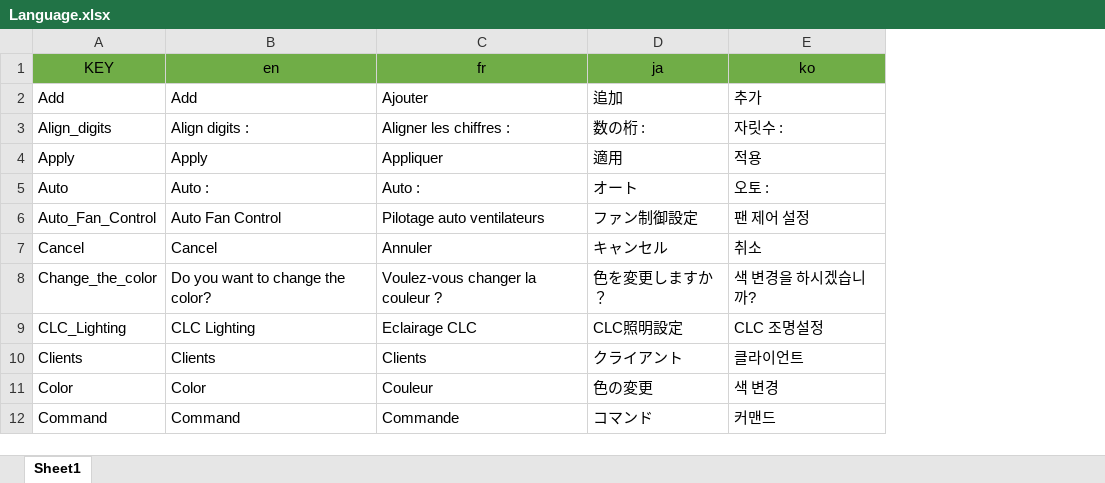
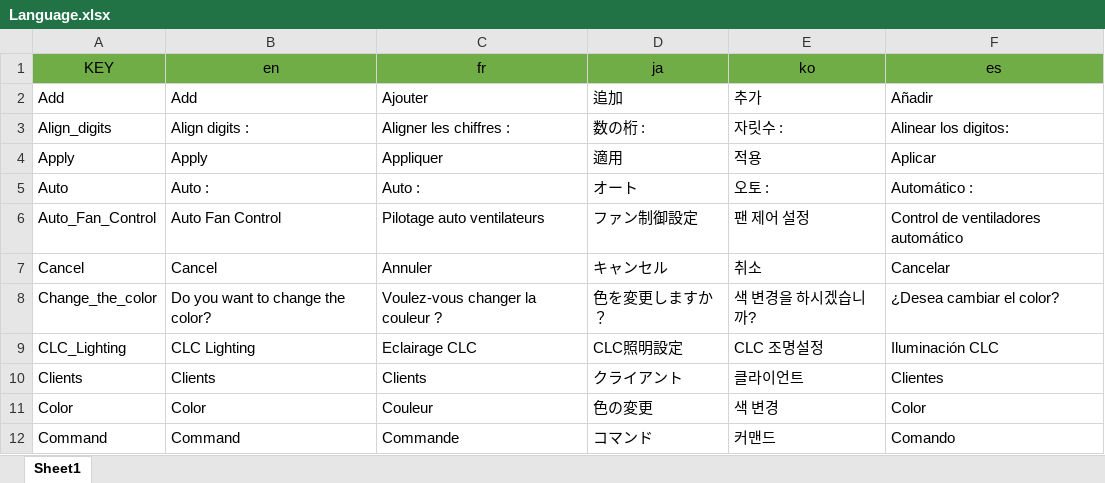
Before and after one commit to lich426/FanCtrl, an Excel workbook: Language.xlsx, sheet Sheet1, drawn as a sheet; only a part is shown; values as stored, in another font and other column widths than the file's, no borders; the diff names each change by its address in the sheet, - before the commit and + after, or states it on an @@ line.

```diff
--- a/Language.xlsx (sheet Sheet1)
+++ b/Language.xlsx (sheet Sheet1)
+column F, rows 1-12: es | Añadir | Alinear los digitos: | Aplicar | Automático : | Control de ventiladores automático | Cancelar | ¿Desea cambiar el color? | Iluminación CLC | Clientes | Color | Comando
```
Also changed, not shown: 16 other files.
